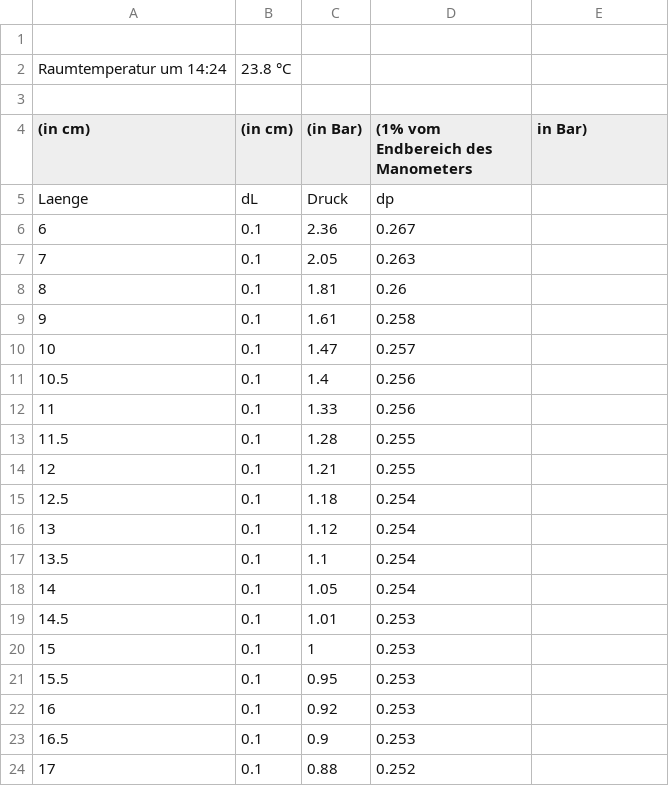
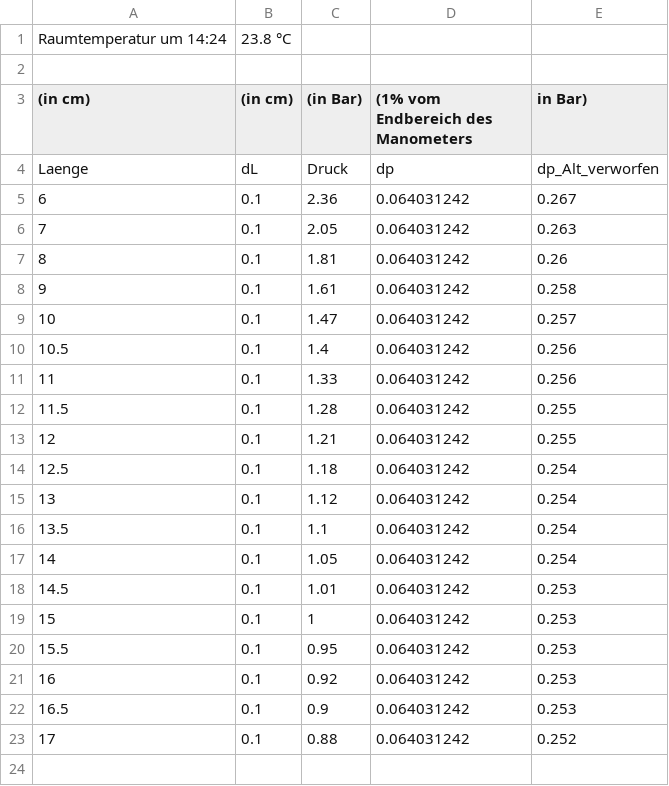
Before and after one commit to Felos259/Grundpraktikum, a CSV file: T4 Programmierung/BoyleMariotte.csv, drawn as a sheet; removed rows and columns are numbered as before the commit, all else as after; the diff names each change by its address in the sheet, - before the commit and + after, or states it on an @@ line.

```diff
--- a/T4 Programmierung/BoyleMariotte.csv
+++ b/T4 Programmierung/BoyleMariotte.csv
-row 1: (empty)
-E4 (in Bar)): (empty)
+E4 (in Bar)): dp_Alt_verworfen
-D5: 0.267
+D5: 0.064031242
-E5 (in Bar)): (empty)
+E5 (in Bar)): 0.267
-D6: 0.263
+D6: 0.064031242
-E6 (in Bar)): (empty)
+E6 (in Bar)): 0.263
-D7: 0.26
+D7: 0.064031242
-E7 (in Bar)): (empty)
+E7 (in Bar)): 0.26
-D8: 0.258
+D8: 0.064031242
-E8 (in Bar)): (empty)
+E8 (in Bar)): 0.258
-D9: 0.257
+D9: 0.064031242
-E9 (in Bar)): (empty)
+E9 (in Bar)): 0.257
-D10:D11: 0.256
+D10:D11: 0.064031242
-E10:E11 (in Bar)): (empty)
+E10:E11 (in Bar)): 0.256
-D12:D13: 0.255
+D12:D13: 0.064031242
-E12:E13 (in Bar)): (empty)
+E12:E13 (in Bar)): 0.255
-D14:D17: 0.254
+D14:D17: 0.064031242
-E14:E17 (in Bar)): (empty)
+E14:E17 (in Bar)): 0.254
-D18:D22: 0.253
+D18:D22: 0.064031242
-E18:E22 (in Bar)): (empty)
+E18:E22 (in Bar)): 0.253
-D23: 0.252
+D23: 0.064031242
-E23 (in Bar)): (empty)
+E23 (in Bar)): 0.252
```
Also changed, not shown: T4 Programmierung/Jolly.csv, 6 other files.
